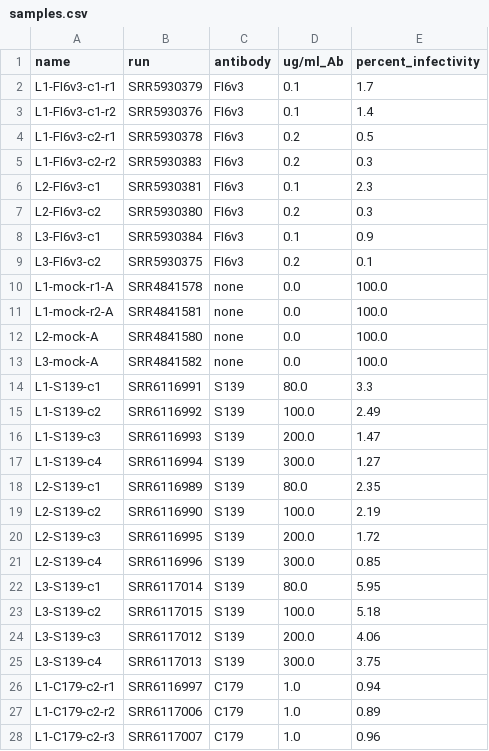
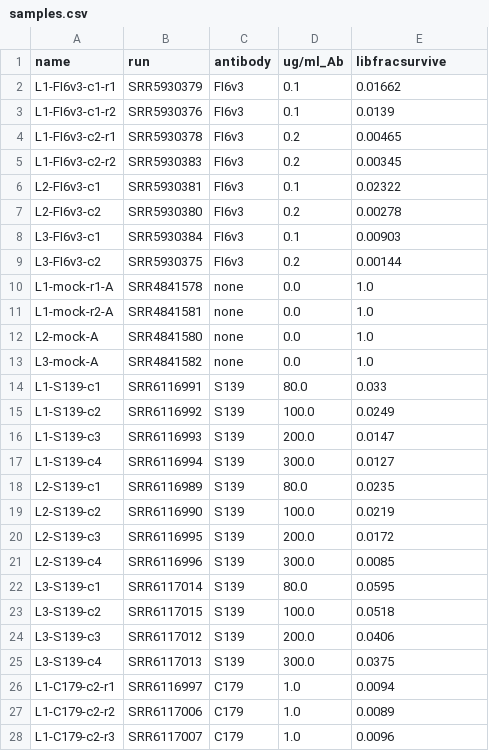
Before and after one commit to jbloomlab/HA_antibody_ease_of_escape, a CSV file: analysis_code/data/samples.csv, drawn as a sheet; only a part is shown; the diff covers the shown part only.

Commit message:
`analysis_code.ipynb` now runs `dms2_batch_fracsurvive`

```diff
--- a/analysis_code/data/samples.csv
+++ b/analysis_code/data/samples.csv
@@ -1,28 +1,28 @@
-name,run,antibody,ug/ml_Ab,percent_infectivity
-L1-FI6v3-c1-r1,SRR5930379,FI6v3,0.1,1.7
-L1-FI6v3-c1-r2,SRR5930376,FI6v3,0.1,1.4
-L1-FI6v3-c2-r1,SRR5930378,FI6v3,0.2,0.5
-L1-FI6v3-c2-r2,SRR5930383,FI6v3,0.2,0.3
-L2-FI6v3-c1,SRR5930381,FI6v3,0.1,2.3
-L2-FI6v3-c2,SRR5930380,FI6v3,0.2,0.3
-L3-FI6v3-c1,SRR5930384,FI6v3,0.1,0.9
-L3-FI6v3-c2,SRR5930375,FI6v3,0.2,0.1
-L1-mock-r1-A,SRR4841578,none,0.0,100.0
-L1-mock-r2-A,SRR4841581,none,0.0,100.0
-L2-mock-A,SRR4841580,none,0.0,100.0
-L3-mock-A,SRR4841582,none,0.0,100.0
-L1-S139-c1,SRR6116991,S139,80.0,3.3
-L1-S139-c2,SRR6116992,S139,100.0,2.49
-L1-S139-c3,SRR6116993,S139,200.0,1.47
-L1-S139-c4,SRR6116994,S139,300.0,1.27
-L2-S139-c1,SRR6116989,S139,80.0,2.35
-L2-S139-c2,SRR6116990,S139,100.0,2.19
-L2-S139-c3,SRR6116995,S139,200.0,1.72
-L2-S139-c4,SRR6116996,S139,300.0,0.85
-L3-S139-c1,SRR6117014,S139,80.0,5.95
-L3-S139-c2,SRR6117015,S139,100.0,5.18
-L3-S139-c3,SRR6117012,S139,200.0,4.06
-L3-S139-c4,SRR6117013,S139,300.0,3.75
-L1-C179-c2-r1,SRR6116997,C179,1.0,0.94
-L1-C179-c2-r2,SRR6117006,C179,1.0,0.89
-L1-C179-c2-r3,SRR6117007,C179,1.0,0.96
+name,run,antibody,ug/ml_Ab,libfracsurvive
+L1-FI6v3-c1-r1,SRR5930379,FI6v3,0.1,0.01662
+L1-FI6v3-c1-r2,SRR5930376,FI6v3,0.1,0.0139
+L1-FI6v3-c2-r1,SRR5930378,FI6v3,0.2,0.00465
+L1-FI6v3-c2-r2,SRR5930383,FI6v3,0.2,0.00345
+L2-FI6v3-c1,SRR5930381,FI6v3,0.1,0.02322
+L2-FI6v3-c2,SRR5930380,FI6v3,0.2,0.00278
+L3-FI6v3-c1,SRR5930384,FI6v3,0.1,0.00903
+L3-FI6v3-c2,SRR5930375,FI6v3,0.2,0.00144
+L1-mock-r1-A,SRR4841578,none,0.0,1.0
+L1-mock-r2-A,SRR4841581,none,0.0,1.0
+L2-mock-A,SRR4841580,none,0.0,1.0
+L3-mock-A,SRR4841582,none,0.0,1.0
+L1-S139-c1,SRR6116991,S139,80.0,0.033
+L1-S139-c2,SRR6116992,S139,100.0,0.0249
+L1-S139-c3,SRR6116993,S139,200.0,0.0147
+L1-S139-c4,SRR6116994,S139,300.0,0.0127
+L2-S139-c1,SRR6116989,S139,80.0,0.0235
+L2-S139-c2,SRR6116990,S139,100.0,0.0219
+L2-S139-c3,SRR6116995,S139,200.0,0.0172
+L2-S139-c4,SRR6116996,S139,300.0,0.0085
+L3-S139-c1,SRR6117014,S139,80.0,0.0595
+L3-S139-c2,SRR6117015,S139,100.0,0.0518
+L3-S139-c3,SRR6117012,S139,200.0,0.0406
+L3-S139-c4,SRR6117013,S139,300.0,0.0375
+L1-C179-c2-r1,SRR6116997,C179,1.0,0.0094
+L1-C179-c2-r2,SRR6117006,C179,1.0,0.0089
+L1-C179-c2-r3,SRR6117007,C179,1.0,0.0096
```
Also changed, not shown: 18 edited cells elsewhere in this file, 1 other file.
